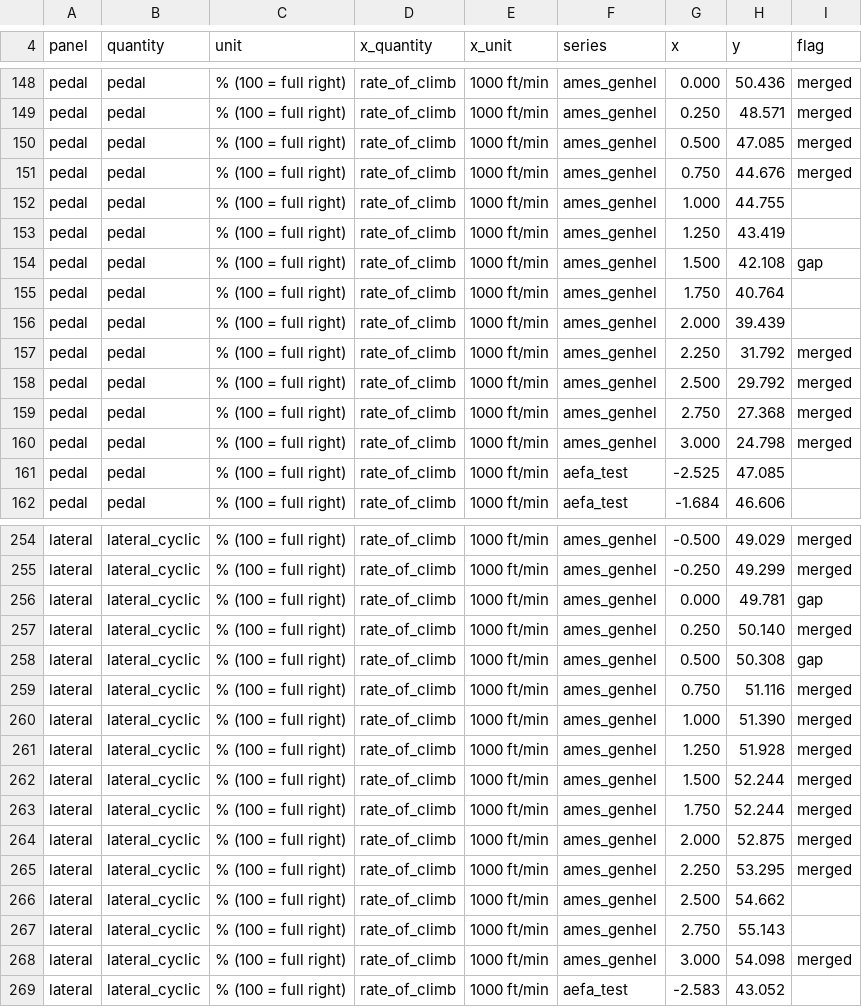
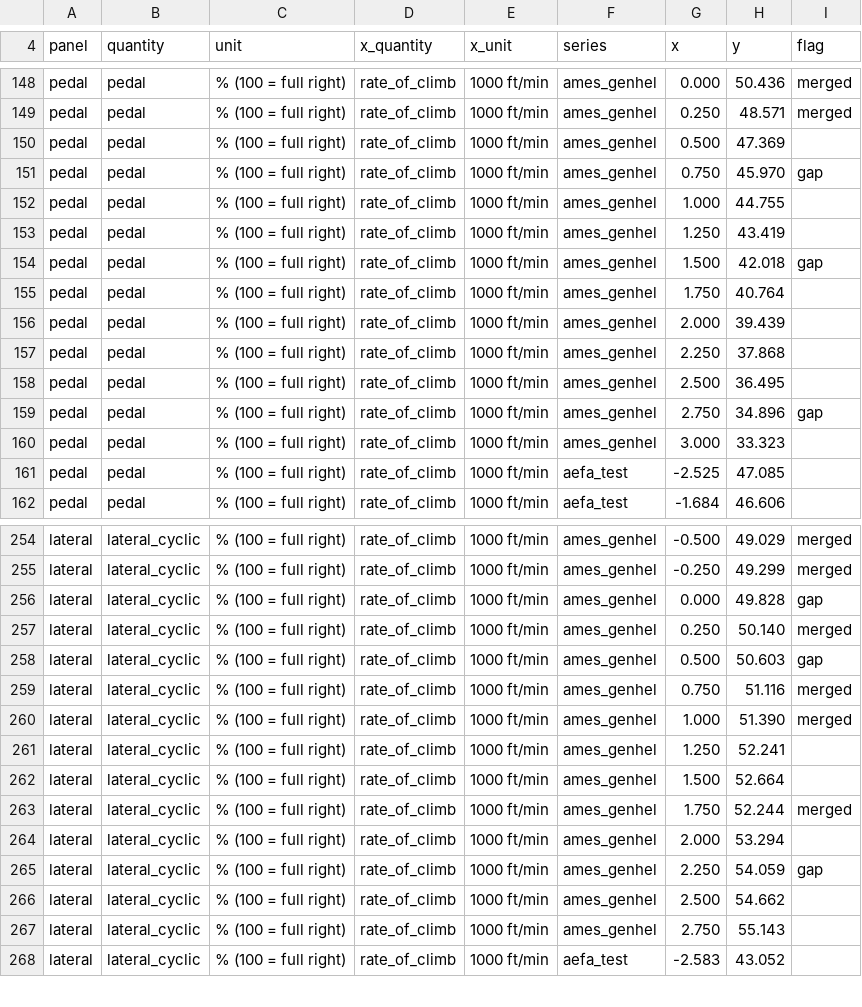
Before and after one commit to jgaston93/eyas, a CSV file: data/uh60a/validation/ballin_b2.csv, drawn as a sheet; only a part is shown, gaps mark what is left out; the diff covers the shown part only.

```diff
--- a/data/uh60a/validation/ballin_b2.csv
+++ b/data/uh60a/validation/ballin_b2.csv
@@ -149,13 +149,13 @@ pedal,pedal,% (100 = full right),rate_of_climb,1000 ft/min,ames_genhel,0.000,50.
 pedal,pedal,% (100 = full right),rate_of_climb,1000 ft/min,ames_genhel,0.250,48.571,merged
-pedal,pedal,% (100 = full right),rate_of_climb,1000 ft/min,ames_genhel,0.500,47.085,merged
-pedal,pedal,% (100 = full right),rate_of_climb,1000 ft/min,ames_genhel,0.750,44.676,merged
+pedal,pedal,% (100 = full right),rate_of_climb,1000 ft/min,ames_genhel,0.500,47.369,
+pedal,pedal,% (100 = full right),rate_of_climb,1000 ft/min,ames_genhel,0.750,45.970,gap
 pedal,pedal,% (100 = full right),rate_of_climb,1000 ft/min,ames_genhel,1.000,44.755,
 pedal,pedal,% (100 = full right),rate_of_climb,1000 ft/min,ames_genhel,1.250,43.419,
-pedal,pedal,% (100 = full right),rate_of_climb,1000 ft/min,ames_genhel,1.500,42.108,gap
+pedal,pedal,% (100 = full right),rate_of_climb,1000 ft/min,ames_genhel,1.500,42.018,gap
 pedal,pedal,% (100 = full right),rate_of_climb,1000 ft/min,ames_genhel,1.750,40.764,
 pedal,pedal,% (100 = full right),rate_of_climb,1000 ft/min,ames_genhel,2.000,39.439,
-pedal,pedal,% (100 = full right),rate_of_climb,1000 ft/min,ames_genhel,2.250,31.792,merged
-pedal,pedal,% (100 = full right),rate_of_climb,1000 ft/min,ames_genhel,2.500,29.792,merged
-pedal,pedal,% (100 = full right),rate_of_climb,1000 ft/min,ames_genhel,2.750,27.368,merged
-pedal,pedal,% (100 = full right),rate_of_climb,1000 ft/min,ames_genhel,3.000,24.798,merged
+pedal,pedal,% (100 = full right),rate_of_climb,1000 ft/min,ames_genhel,2.250,37.868,
+pedal,pedal,% (100 = full right),rate_of_climb,1000 ft/min,ames_genhel,2.500,36.495,
+pedal,pedal,% (100 = full right),rate_of_climb,1000 ft/min,ames_genhel,2.750,34.896,gap
+pedal,pedal,% (100 = full right),rate_of_climb,1000 ft/min,ames_genhel,3.000,33.323,
 pedal,pedal,% (100 = full right),rate_of_climb,1000 ft/min,aefa_test,-2.525,47.085,
@@ -255,15 +255,14 @@ lateral,lateral_cyclic,% (100 = full right),rate_of_climb,1000 ft/min,ames_genhe
 lateral,lateral_cyclic,% (100 = full right),rate_of_climb,1000 ft/min,ames_genhel,-0.250,49.299,merged
-lateral,lateral_cyclic,% (100 = full right),rate_of_climb,1000 ft/min,ames_genhel,0.000,49.781,gap
+lateral,lateral_cyclic,% (100 = full right),rate_of_climb,1000 ft/min,ames_genhel,0.000,49.828,gap
 lateral,lateral_cyclic,% (100 = full right),rate_of_climb,1000 ft/min,ames_genhel,0.250,50.140,merged
-lateral,lateral_cyclic,% (100 = full right),rate_of_climb,1000 ft/min,ames_genhel,0.500,50.308,gap
+lateral,lateral_cyclic,% (100 = full right),rate_of_climb,1000 ft/min,ames_genhel,0.500,50.603,gap
 lateral,lateral_cyclic,% (100 = full right),rate_of_climb,1000 ft/min,ames_genhel,0.750,51.116,merged
 lateral,lateral_cyclic,% (100 = full right),rate_of_climb,1000 ft/min,ames_genhel,1.000,51.390,merged
-lateral,lateral_cyclic,% (100 = full right),rate_of_climb,1000 ft/min,ames_genhel,1.250,51.928,merged
-lateral,lateral_cyclic,% (100 = full right),rate_of_climb,1000 ft/min,ames_genhel,1.500,52.244,merged
+lateral,lateral_cyclic,% (100 = full right),rate_of_climb,1000 ft/min,ames_genhel,1.250,52.241,
+lateral,lateral_cyclic,% (100 = full right),rate_of_climb,1000 ft/min,ames_genhel,1.500,52.664,
 lateral,lateral_cyclic,% (100 = full right),rate_of_climb,1000 ft/min,ames_genhel,1.750,52.244,merged
-lateral,lateral_cyclic,% (100 = full right),rate_of_climb,1000 ft/min,ames_genhel,2.000,52.875,merged
-lateral,lateral_cyclic,% (100 = full right),rate_of_climb,1000 ft/min,ames_genhel,2.250,53.295,merged
+lateral,lateral_cyclic,% (100 = full right),rate_of_climb,1000 ft/min,ames_genhel,2.000,53.294,
+lateral,lateral_cyclic,% (100 = full right),rate_of_climb,1000 ft/min,ames_genhel,2.250,54.059,gap
 lateral,lateral_cyclic,% (100 = full right),rate_of_climb,1000 ft/min,ames_genhel,2.500,54.662,
 lateral,lateral_cyclic,% (100 = full right),rate_of_climb,1000 ft/min,ames_genhel,2.750,55.143,
-lateral,lateral_cyclic,% (100 = full right),rate_of_climb,1000 ft/min,ames_genhel,3.000,54.098,merged
 lateral,lateral_cyclic,% (100 = full right),rate_of_climb,1000 ft/min,aefa_test,-2.583,43.052,
```
Also changed, not shown: 1 added row, 3 removed rows and 68 edited cells elsewhere in this file, data/uh60a/validation/ballin_b1.csv, data/uh60a/validation/ballin_b3.csv, 6 other files.
